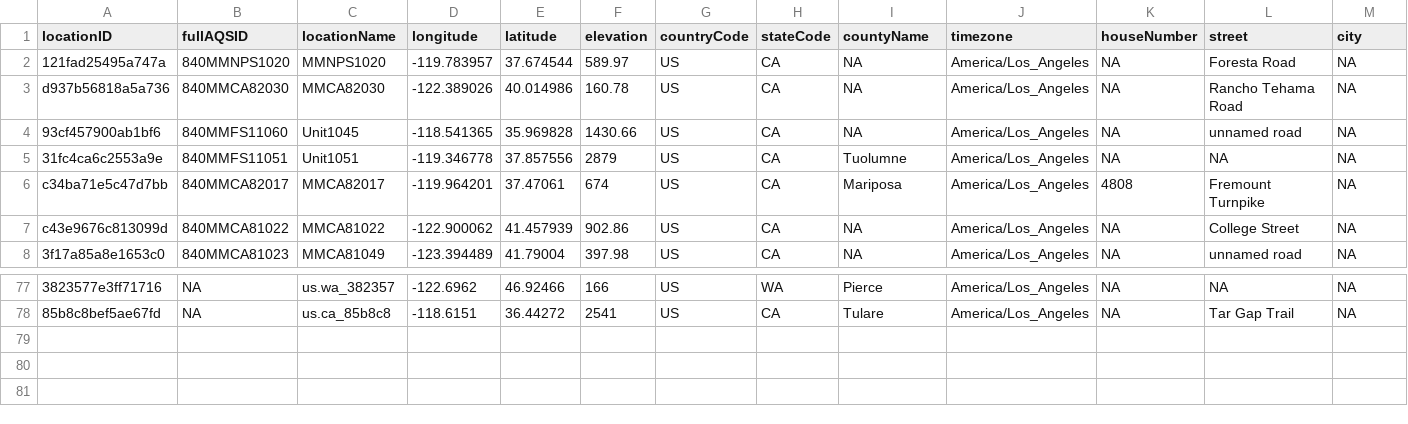
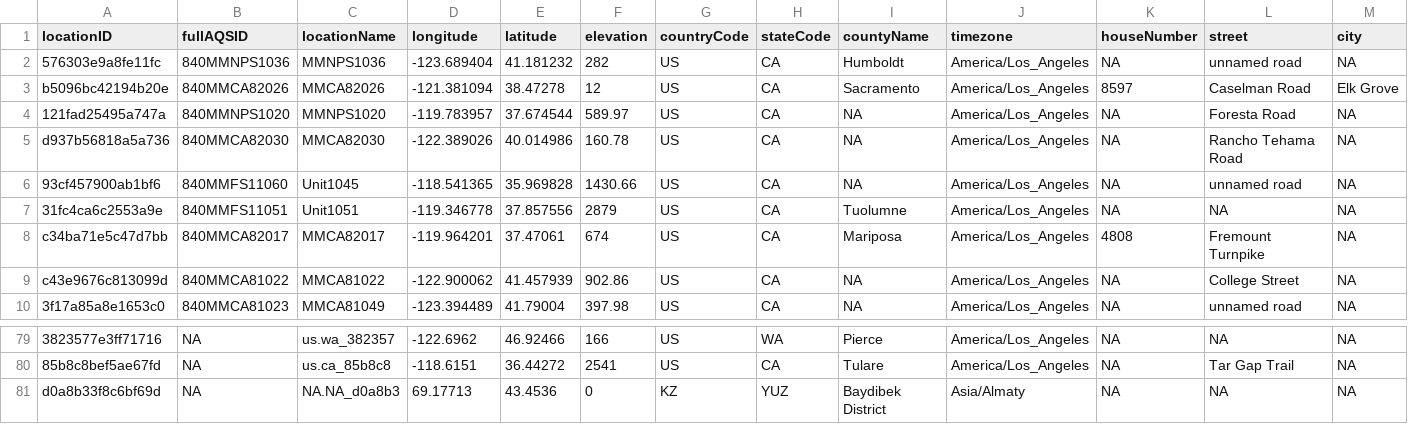
Before and after one commit to pnwairfire/known-locations, a CSV file: AIRSIS/airsis_PM2.5_sites_1000.csv, drawn as a sheet; only a part is shown, gaps mark what is left out; rows hold the shown columns only; the diff names each change by its address in the sheet, - before the commit and + after, or states it on an @@ line.

```diff
--- a/AIRSIS/airsis_PM2.5_sites_1000.csv
+++ b/AIRSIS/airsis_PM2.5_sites_1000.csv
+row 2: 576303e9a8fe11fc | 840MMNPS1036 | MMNPS1036 | -123.689404 | 41.181232 | 282 | US | CA | Humboldt | America/Los_Angeles | NA | unnamed road | NA
+row 3: b5096bc42194b20e | 840MMCA82026 | MMCA82026 | -121.381094 | 38.47278 | 12 | US | CA | Sacramento | America/Los_Angeles | 8597 | Caselman Road | Elk Grove
+row 81: d0a8b33f8c6bf69d | NA | NA.NA_d0a8b3 | 69.17713 | 43.4536 | 0 | KZ | YUZ | Baydibek District | Asia/Almaty | NA | NA | NA
```
Also changed, not shown: AirNow/airnow_PM2.5_sites.csv, WRCC/wrcc_PM2.5_sites_1000.csv, 9 other files.
